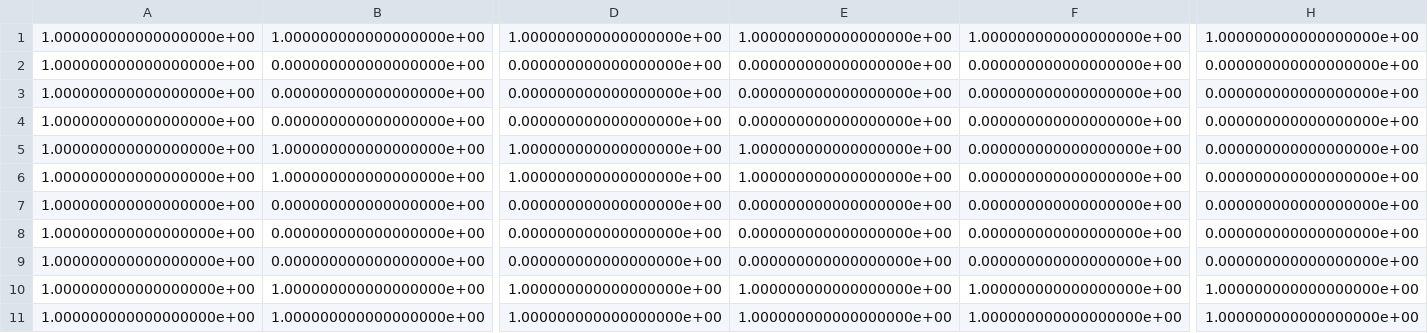
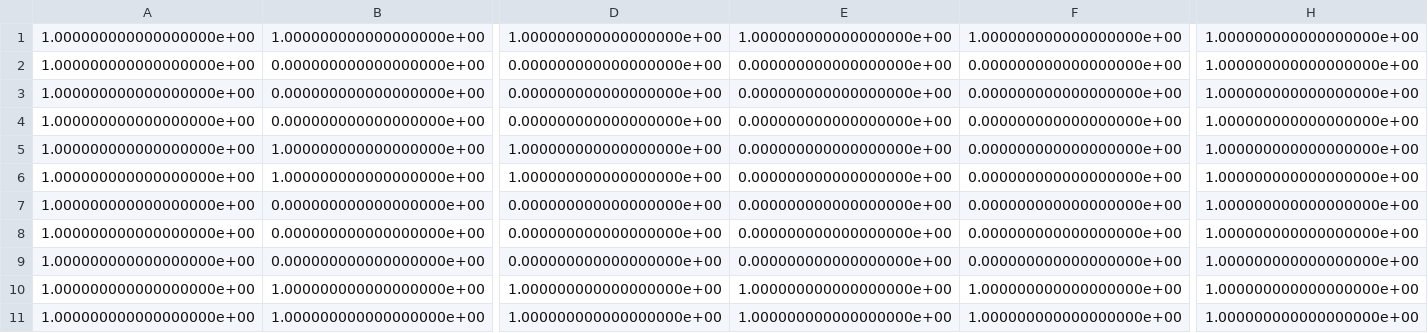
Before and after one commit to pariaspe/ttb-slam, a CSV file: src/Generated/explored_map.csv, drawn as a sheet; only a part is shown, gaps mark what is left out; the diff names each change by its address in the sheet, - before the commit and + after, or states it on an @@ line.

Commit message:
Fixed csv explored map

```diff
--- a/src/Generated/explored_map.csv
+++ b/src/Generated/explored_map.csv
-H2:H9: 0.000000000000000000e+00
+H2:H9: 1.000000000000000000e+00
-E5:E6: 1.000000000000000000e+00
+E5:E6: 0.000000000000000000e+00
```
